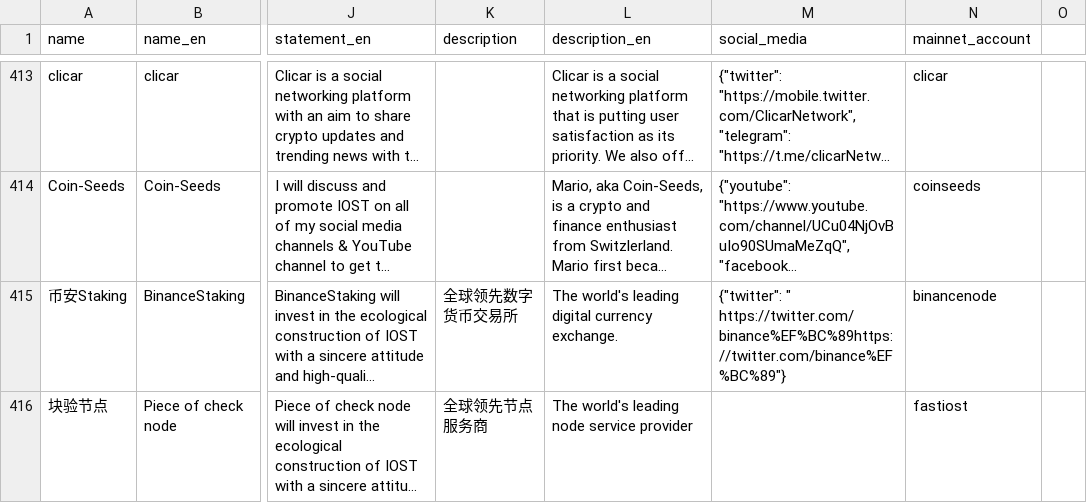
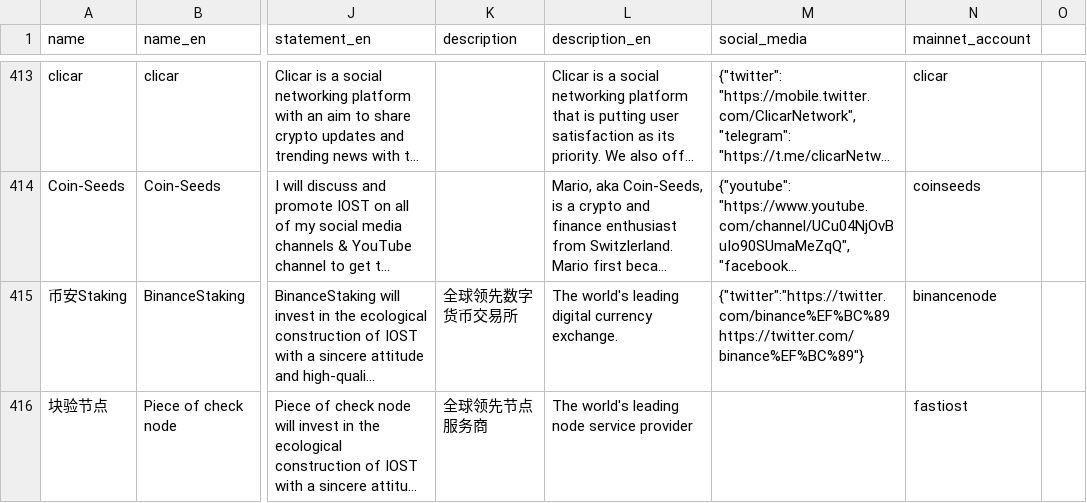
Before and after one commit to iost-official/iost-api, a CSV file: config/candidate.csv, drawn as a sheet; only a part is shown, gaps mark what is left out; long unchanged cells end in …; the diff covers the shown part only; the diff names each change by its address in the sheet, - before the commit and + after, or states it on an @@ line.

Commit message:
update

```diff
--- a/config/candidate.csv
+++ b/config/candidate.csv
-M415 (social_media): {"twitter": " https://twitter.com/binance%EF%BC%89https://twitter.com/binance%EF%BC%89"}
+M415 (social_media): {"twitter":"https://twitter.com/binance%EF%BC%89https://twitter.com/binance%EF%BC%89"}
```
Also changed, not shown: 2 added rows and 1 edited cell elsewhere in this file.
